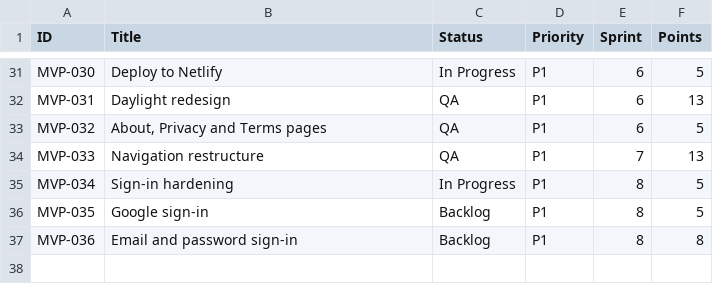
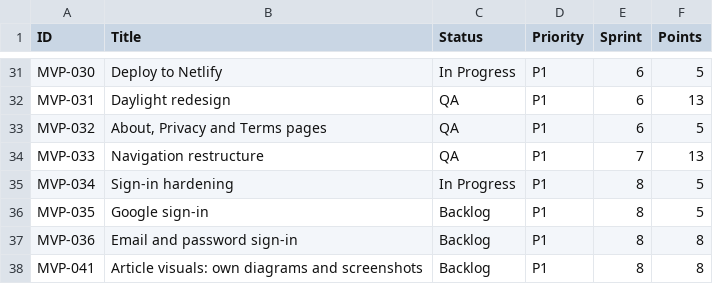
Before and after one commit to posiauday/PPUniverse, a CSV file: planning/backlog.csv, drawn as a sheet; only a part is shown, gaps mark what is left out; the diff names each change by its address in the sheet, - before the commit and + after, or states it on an @@ line.

```diff
--- a/planning/backlog.csv
+++ b/planning/backlog.csv
+row 38: MVP-041 | Article visuals: own diagrams and screenshots | Backlog | P1 | 8 | 8
```
Also changed, not shown: planning/mvp-backlog.csv, 5 other files.
